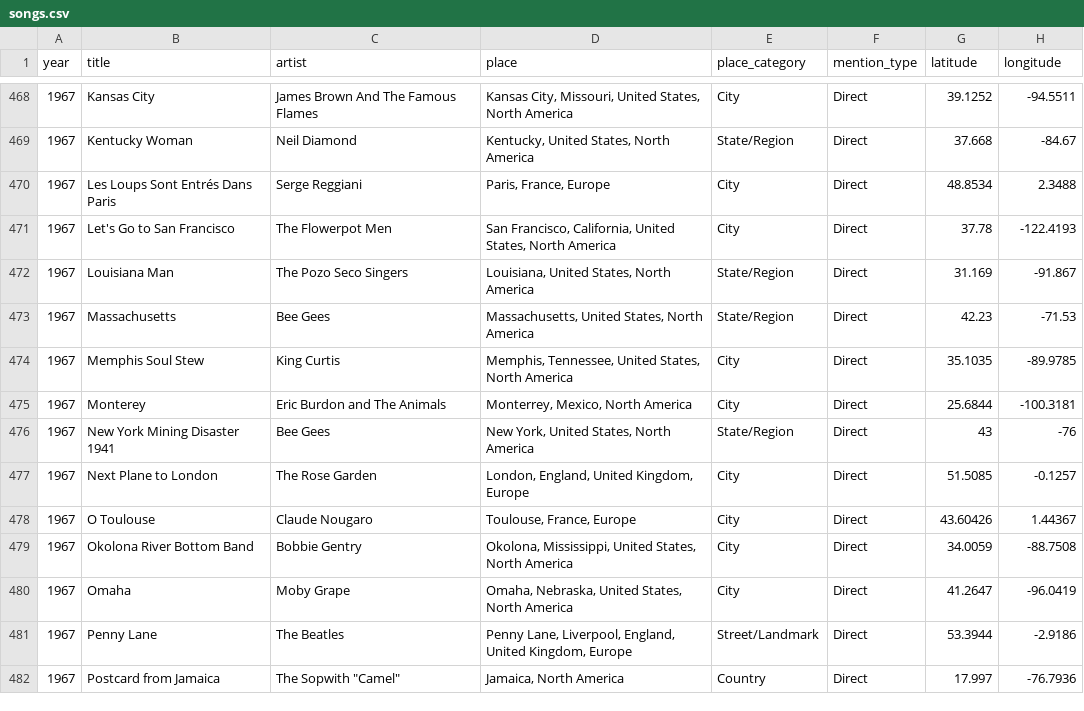
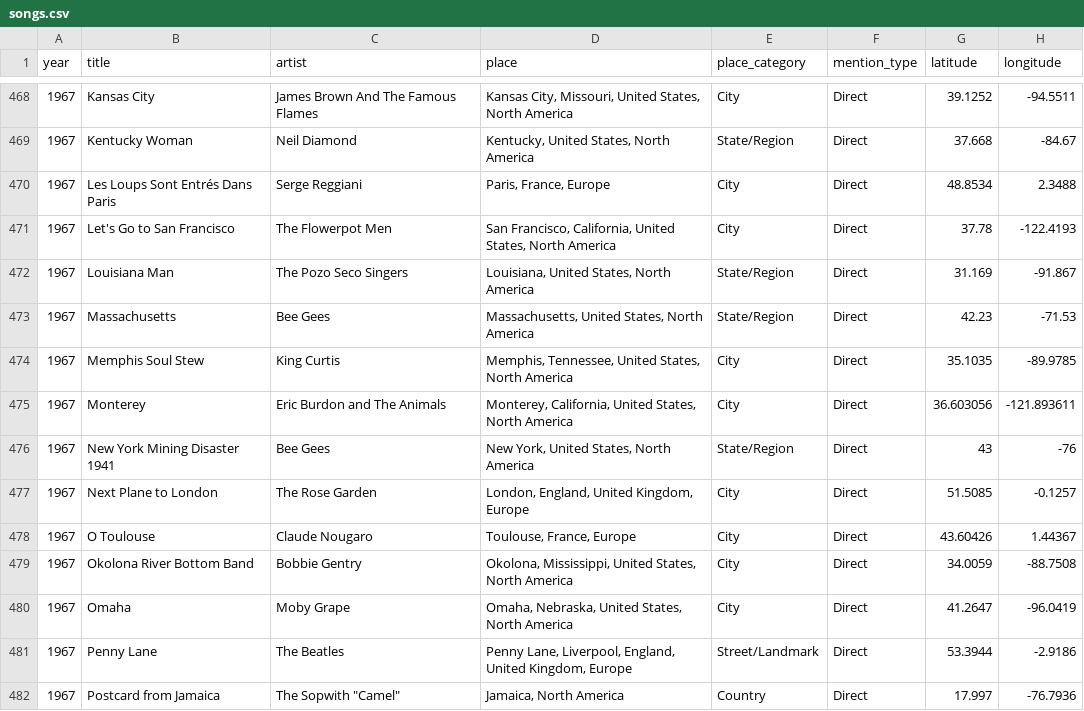
Before and after one commit to cdr4321/songs-about-places, a CSV file: data/songs.csv, drawn as a sheet; only a part is shown, gaps mark what is left out; the diff names each change by its address in the sheet, - before the commit and + after, or states it on an @@ line.

Commit message:
Monterey Correction

```diff
--- a/data/songs.csv
+++ b/data/songs.csv
-D475 (place): Monterrey, Mexico, North America
+D475 (place): Monterey, California, United States, North America
-G475 (latitude): 25.6844
+G475 (latitude): 36.603056
-H475 (longitude): -100.3181
+H475 (longitude): -121.893611
```
